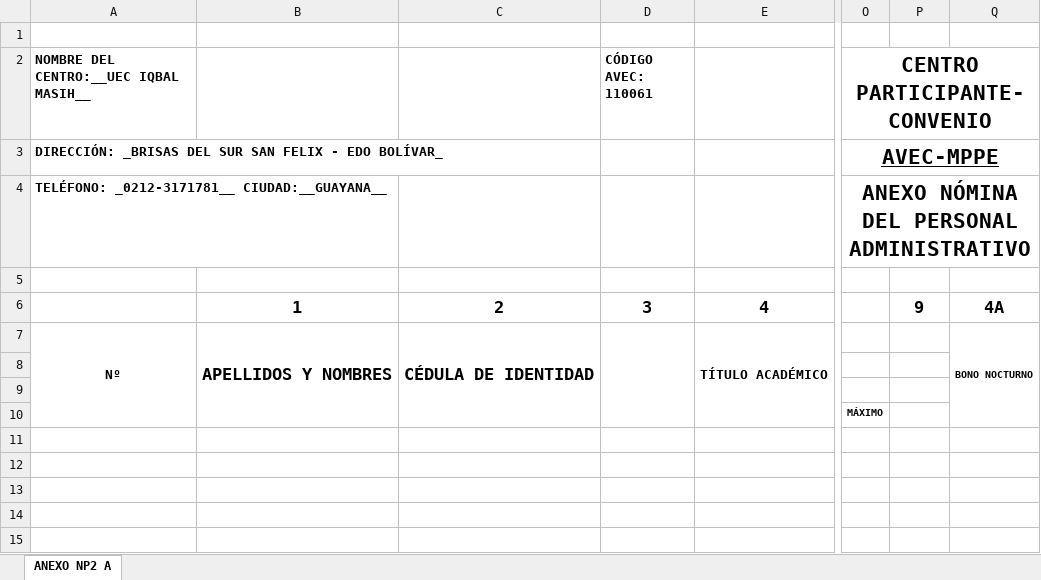
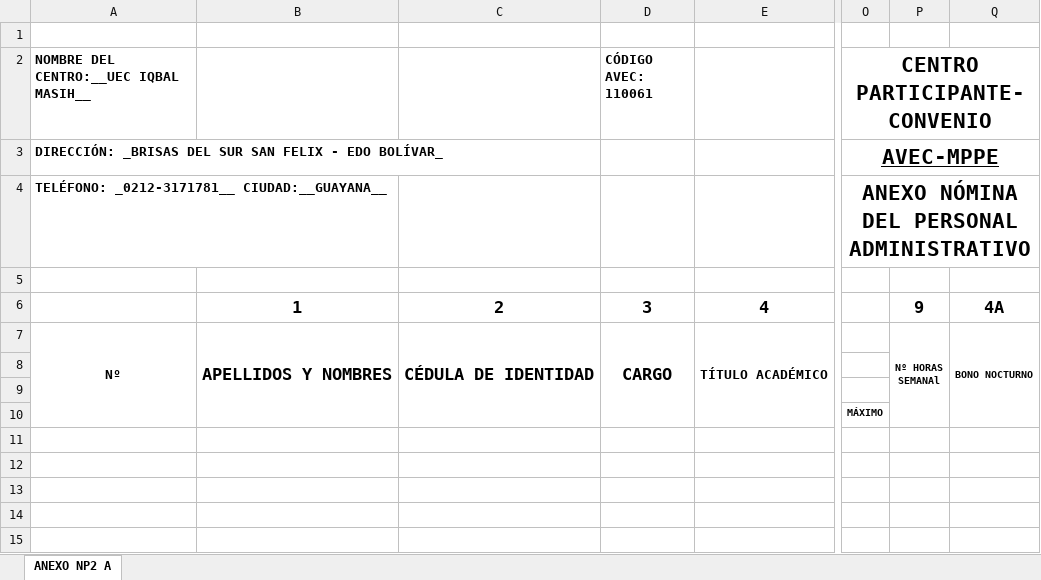
Before and after one commit to HopeAero/san-miguel-porres-backend, an Excel workbook: src/core/excel/templates/ANEXO NOMINA DE PAGO PERSONAL ADMINISTRATIVO.xlsx, sheet ANEXO NP2 A, drawn as a sheet; only a part is shown, gaps mark what is left out; values as stored, in another font and other column widths than the file's, no borders; charts and pictures not drawn; ↵ is a line break in a cell; the diff names each change by its address in the sheet, - before the commit and + after, or states it on an @@ line.

Commit message:
feat: implementar generación de hoja de anexo para nómina de pago del personal administrativo, mejorando la organización de datos y la presentación de reportes generados

```diff
--- a/src/core/excel/templates/ANEXO NOMINA DE PAGO PERSONAL ADMINISTRATIVO.xlsx (sheet ANEXO NP2 A)
+++ b/src/core/excel/templates/ANEXO NOMINA DE PAGO PERSONAL ADMINISTRATIVO.xlsx (sheet ANEXO NP2 A)
-D7 (CÓDIGO AVEC: 110061): (empty)
+D7 (CÓDIGO AVEC: 110061): CARGO
-P7: (empty)
+P7: Nº HORAS ↵ SEMANAl
+P7:P10 merged
```
Also changed, not shown: charts or pictures, 1 other file.
